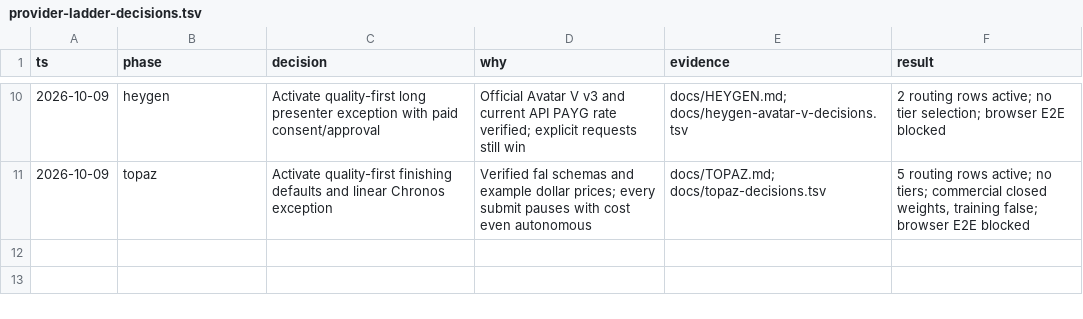
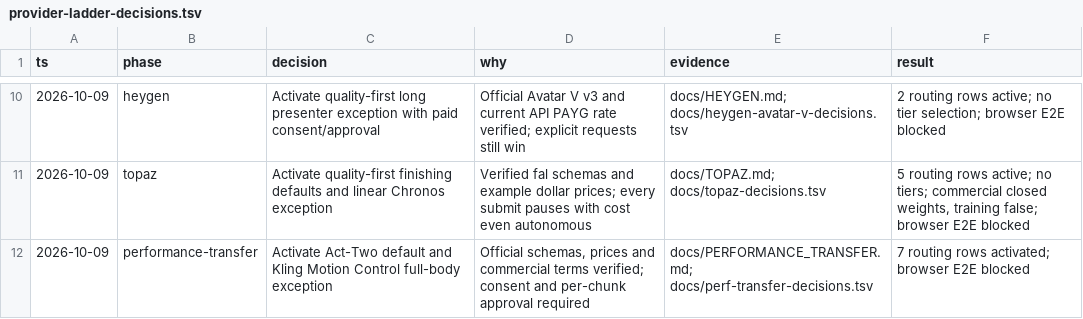
Before and after one commit to half-cook/renderhaus-agent, a TSV file: docs/provider-ladder-decisions.tsv, drawn as a sheet; only a part is shown, gaps mark what is left out; the diff names each change by its address in the sheet, - before the commit and + after, or states it on an @@ line.

```diff
--- a/docs/provider-ladder-decisions.tsv
+++ b/docs/provider-ladder-decisions.tsv
+row 12: 2026-10-09 | performance-transfer | Activate Act-Two default and Kling Motion Control full-body exception | Official schemas, prices and commercial terms verified; consent and per-chunk approval required | docs/PERFORMANCE_TRANSFER.md; docs/perf-transfer-decisions.tsv | 7 routing rows activated; browser E2E blocked
```
Also changed, not shown: 11 other files.
